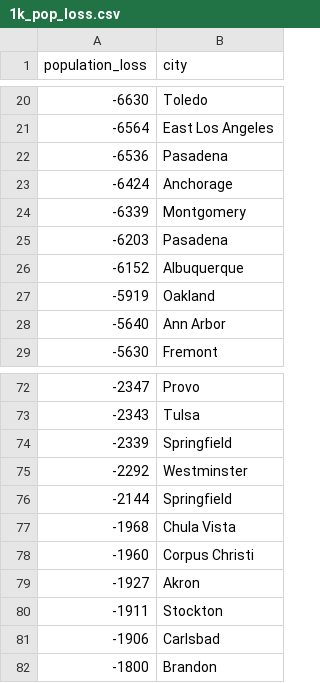
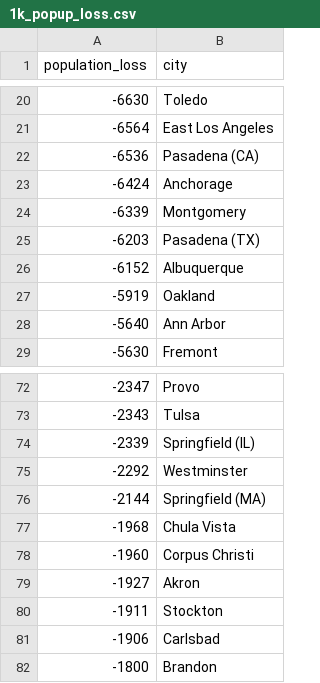
Before and after one commit to cheredia19/us-cities-population, a CSV file: 1k_popup_loss.csv (was 1k_pop_loss.csv), drawn as a sheet; only a part is shown, gaps mark what is left out.

Commit message:
Update and rename 1k_pop_loss.csv to 1k_popup_loss.csv

```diff
--- a/1k_pop_loss.csv
+++ b/1k_popup_loss.csv
@@ -21,6 +21,6 @@ population_loss,city
 -6564,East Los Angeles
--6536,Pasadena
+-6536,Pasadena (CA)
 -6424,Anchorage
 -6339,Montgomery
--6203,Pasadena
+-6203,Pasadena (TX)
 -6152,Albuquerque
@@ -73,5 +73,5 @@ population_loss,city
 -2343,Tulsa
--2339,Springfield
+-2339,Springfield (IL)
 -2292,Westminster
--2144,Springfield
+-2144,Springfield (MA)
 -1968,Chula Vista
```
